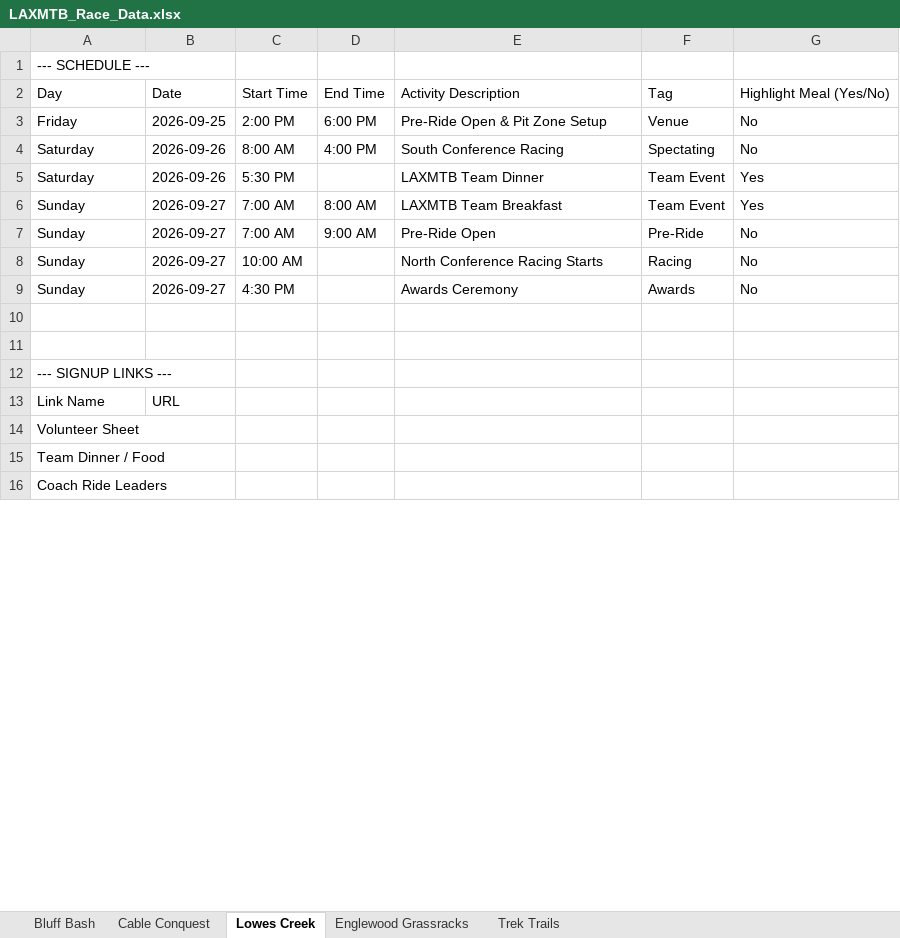
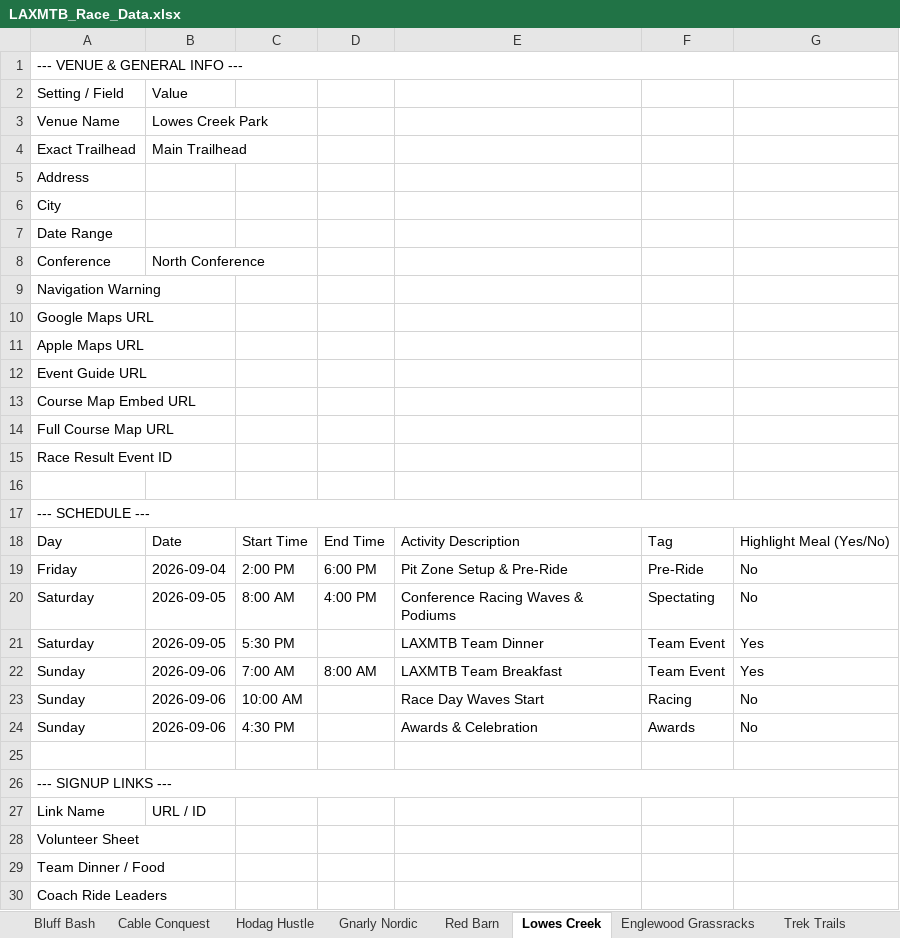
Before and after one commit to Lmiller1708/LAXMTB, an Excel workbook: LAXMTB_Race_Data.xlsx, sheet Lowes Creek, drawn as a sheet; only a part is shown; values as stored, in another font and other column widths than the file's, no cell formats; table styles not drawn; removed rows and columns are numbered as before the commit, all else as after; the diff covers the shown part only; the diff names each change by its address in the sheet, - before the commit and + after, or states it on an @@ line.

Commit message:
Add password-protected Coach Admin Portal and multi-section Google Sheets sync

```diff
--- a/LAXMTB_Race_Data.xlsx (sheet Lowes Creek)
+++ b/LAXMTB_Race_Data.xlsx (sheet Lowes Creek)
+sheet tab: Hodag Hustle
+sheet tab: Gnarly Nordic
+sheet tab: Red Barn
+row 1: --- VENUE & GENERAL INFO ---
+row 2: Setting / Field | Value
+row 3: Venue Name | Lowes Creek Park
+row 4: Exact Trailhead | Main Trailhead
+row 5: Address
+row 6: City
+row 7: Date Range
+row 8: Conference | North Conference
+row 9: Navigation Warning
+row 10: Google Maps URL
+row 11: Apple Maps URL
+row 12: Event Guide URL
+row 13: Course Map Embed URL
+row 14: Full Course Map URL
+row 15: Race Result Event ID
+row 16: (empty)
+A17:G17 merged
-B19: 2026-09-25
+B19: 2026-09-04
-E19: Pre-Ride Open & Pit Zone Setup
+E19: Pit Zone Setup & Pre-Ride
-F19: Venue
+F19: Pre-Ride
-B20:B21: 2026-09-26
+B20:B21: 2026-09-05
-E20: South Conference Racing
+E20: Conference Racing Waves & Podiums
-B22: 2026-09-27
+B22: 2026-09-06
-row 7: Sunday | 2026-09-27 | 7:00 AM | 9:00 AM | Pre-Ride Open | Pre-Ride | No
-B23:B24: 2026-09-27
+B23:B24: 2026-09-06
-E23: North Conference Racing Starts
+E23: Race Day Waves Start
-E24: Awards Ceremony
+E24: Awards & Celebration
-row 10: (empty)
+A26:G26 merged
-B27: URL
+B27: URL / ID
```
Also changed, not shown: 33 added rows, 2 removed rows, 3 edited cells and merged cells elsewhere in this sheet, sheet Cable Conquest, sheet Bluff Bash, sheet Englewood Grassracks, sheet Trek Trails, cell formats, 2 other files.
